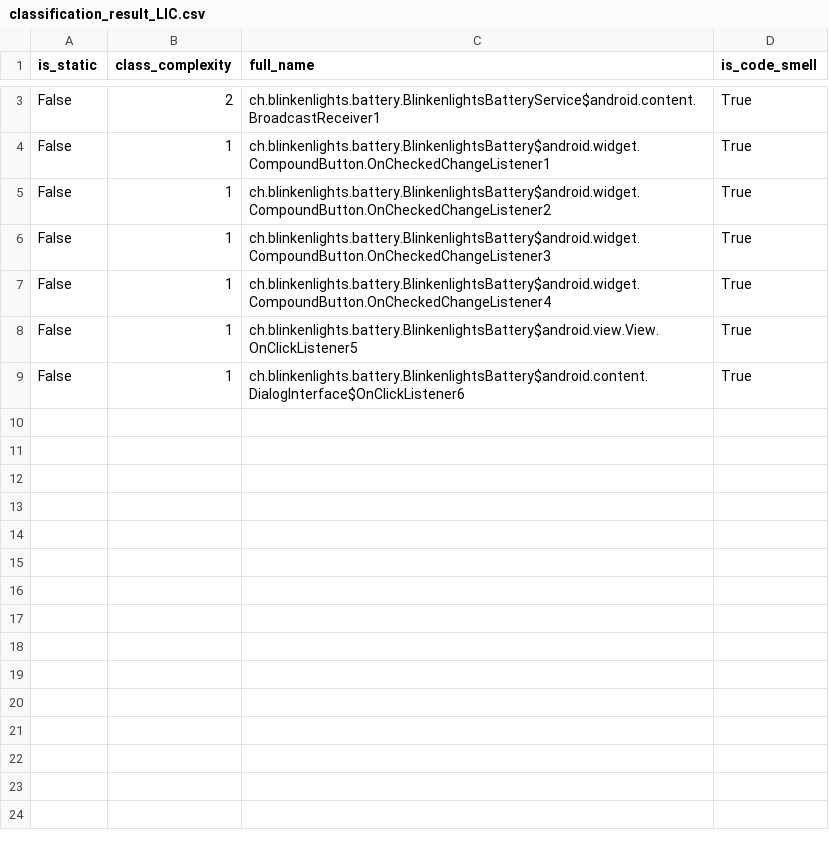
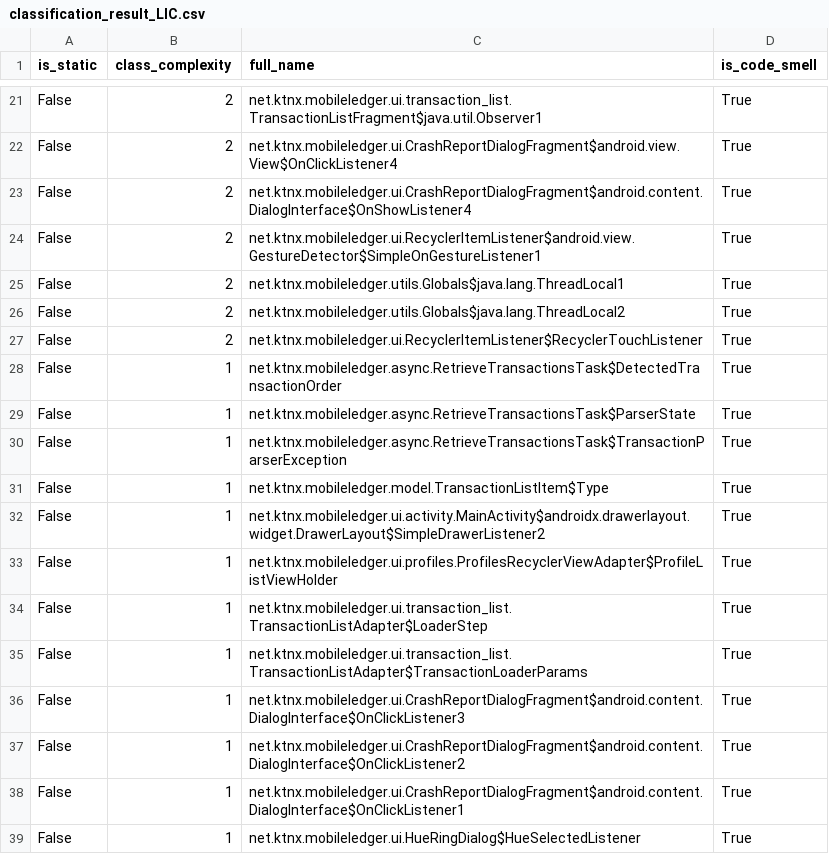
Before and after one commit to nanaker/Ginger, a CSV file: result/classification_result_LIC.csv, drawn as a sheet; only a part is shown, gaps mark what is left out; addresses are those after the commit; the diff covers the shown part only; the diff names each change by its address in the sheet, - before the commit and + after, or states it on an @@ line.

```diff
--- a/result/classification_result_LIC.csv
+++ b/result/classification_result_LIC.csv
-C21 (full_name): ch.blinkenlights.battery.BlinkenlightsBatteryService$android.content.BroadcastReceiver1
+C21 (full_name): net.ktnx.mobileledger.ui.transaction_list.TransactionListFragment$java.util.Observer1
+row 22: False | 2 | net.ktnx.mobileledger.ui.CrashReportDialogFragment$android.view.View$OnClickListener4 | True
+row 23: False | 2 | net.ktnx.mobileledger.ui.CrashReportDialogFragment$android.content.DialogInterface$OnShowListener4 | True
+row 24: False | 2 | net.ktnx.mobileledger.ui.RecyclerItemListener$android.view.GestureDetector$SimpleOnGestureListener1 | True
+row 25: False | 2 | net.ktnx.mobileledger.utils.Globals$java.lang.ThreadLocal1 | True
+row 26: False | 2 | net.ktnx.mobileledger.utils.Globals$java.lang.ThreadLocal2 | True
+row 27: False | 2 | net.ktnx.mobileledger.ui.RecyclerItemListener$RecyclerTouchListener | True
+row 28: False | 1 | net.ktnx.mobileledger.async.RetrieveTransactionsTask$DetectedTransactionOrder | True
+row 29: False | 1 | net.ktnx.mobileledger.async.RetrieveTransactionsTask$ParserState | True
+row 30: False | 1 | net.ktnx.mobileledger.async.RetrieveTransactionsTask$TransactionParserException | True
+row 31: False | 1 | net.ktnx.mobileledger.model.TransactionListItem$Type | True
-C32 (full_name): ch.blinkenlights.battery.BlinkenlightsBattery$android.widget.CompoundButton.OnCheckedChangeListener1
+C32 (full_name): net.ktnx.mobileledger.ui.activity.MainActivity$androidx.drawerlayout.widget.DrawerLayout$SimpleDrawerListener2
+row 33: False | 1 | net.ktnx.mobileledger.ui.profiles.ProfilesRecyclerViewAdapter$ProfileListViewHolder | True
-C34 (full_name): ch.blinkenlights.battery.BlinkenlightsBattery$android.widget.CompoundButton.OnCheckedChangeListener2
+C34 (full_name): net.ktnx.mobileledger.ui.transaction_list.TransactionListAdapter$LoaderStep
-C35 (full_name): ch.blinkenlights.battery.BlinkenlightsBattery$android.widget.CompoundButton.OnCheckedChangeListener3
+C35 (full_name): net.ktnx.mobileledger.ui.transaction_list.TransactionListAdapter$TransactionLoaderParams
-C36 (full_name): ch.blinkenlights.battery.BlinkenlightsBattery$android.widget.CompoundButton.OnCheckedChangeListener4
+C36 (full_name): net.ktnx.mobileledger.ui.CrashReportDialogFragment$android.content.DialogInterface$OnClickListener3
-C37 (full_name): ch.blinkenlights.battery.BlinkenlightsBattery$android.view.View.OnClickListener5
+C37 (full_name): net.ktnx.mobileledger.ui.CrashReportDialogFragment$android.content.DialogInterface$OnClickListener2
-C38 (full_name): ch.blinkenlights.battery.BlinkenlightsBattery$android.content.DialogInterface$OnClickListener6
+C38 (full_name): net.ktnx.mobileledger.ui.CrashReportDialogFragment$android.content.DialogInterface$OnClickListener1
+row 39: False | 1 | net.ktnx.mobileledger.ui.HueRingDialog$HueSelectedListener | True
```
Also changed, not shown: 18 added rows and 1 edited cell elsewhere in this file, 13 other files.
